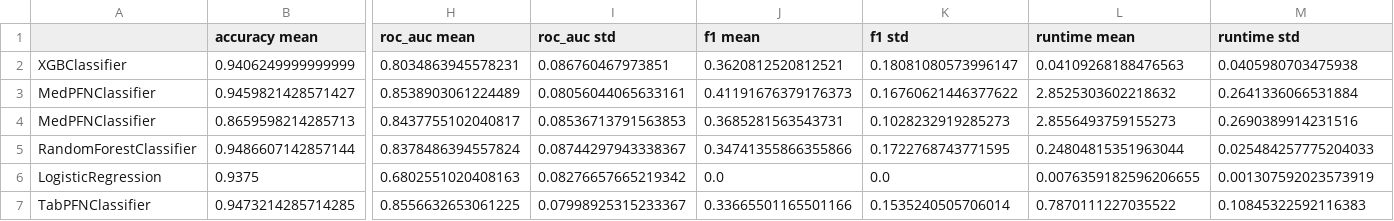
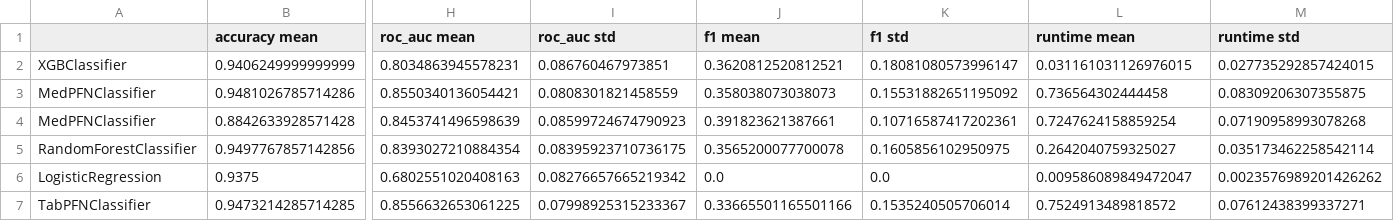
Before and after one commit to LenMetz/TabPFN-medical, a CSV file: results/imbalance/new2_medium_majclass_0.93.csv, drawn as a sheet; only a part is shown, gaps mark what is left out; removed rows and columns are numbered as before the commit, all else as after; rows hold the shown columns only; the diff names each change by its address in the sheet, - before the commit and + after, or states it on an @@ line.

```diff
--- a/results/imbalance/new2_medium_majclass_0.93.csv
+++ b/results/imbalance/new2_medium_majclass_0.93.csv
-L2 (runtime mean): 0.04109268188476563
+L2 (runtime mean): 0.031161031126976015
-M2 (runtime std): 0.0405980703475938
+M2 (runtime std): 0.027735292857424015
-row 3: MedPFNClassifier | 0.9459821428571427 | 0.8538903061224489 | 0.08056044065633161 | 0.41191676379176373 | 0.16760621446377622 | 2.8525303602218632 | 0.2641336066531884
-row 4: MedPFNClassifier | 0.8659598214285713 | 0.8437755102040817 | 0.08536713791563853 | 0.3685281563543731 | 0.1028232919285273 | 2.8556493759155273 | 0.2690389914231516
-row 5: RandomForestClassifier | 0.9486607142857144 | 0.8378486394557824 | 0.08744297943338367 | 0.34741355866355866 | 0.1722768743771595 | 0.24804815351963044 | 0.025484257775204033
+row 3: MedPFNClassifier | 0.9481026785714286 | 0.8550340136054421 | 0.0808301821458559 | 0.358038073038073 | 0.15531882651195092 | 0.736564302444458 | 0.08309206307355875
+row 4: MedPFNClassifier | 0.8842633928571428 | 0.8453741496598639 | 0.08599724674790923 | 0.391823621387661 | 0.10716587417202361 | 0.7247624158859254 | 0.07190958993078268
+row 5: RandomForestClassifier | 0.9497767857142856 | 0.8393027210884354 | 0.08395923710736175 | 0.3565200077700078 | 0.1605856102950975 | 0.2642040759325027 | 0.035173462258542114
-L6 (runtime mean): 0.0076359182596206655
+L6 (runtime mean): 0.009586089849472047
-M6 (runtime std): 0.001307592023573919
+M6 (runtime std): 0.0023576989201426262
-L7 (runtime mean): 0.7870111227035522
+L7 (runtime mean): 0.7524913489818572
-M7 (runtime std): 0.10845322592116383
+M7 (runtime std): 0.07612438399337271
```
Also changed, not shown: results/imbalance/new2_medium_majclass_0.85.csv, results/imbalance/new2_medium_majclass_0.91.csv, 42 other files.
